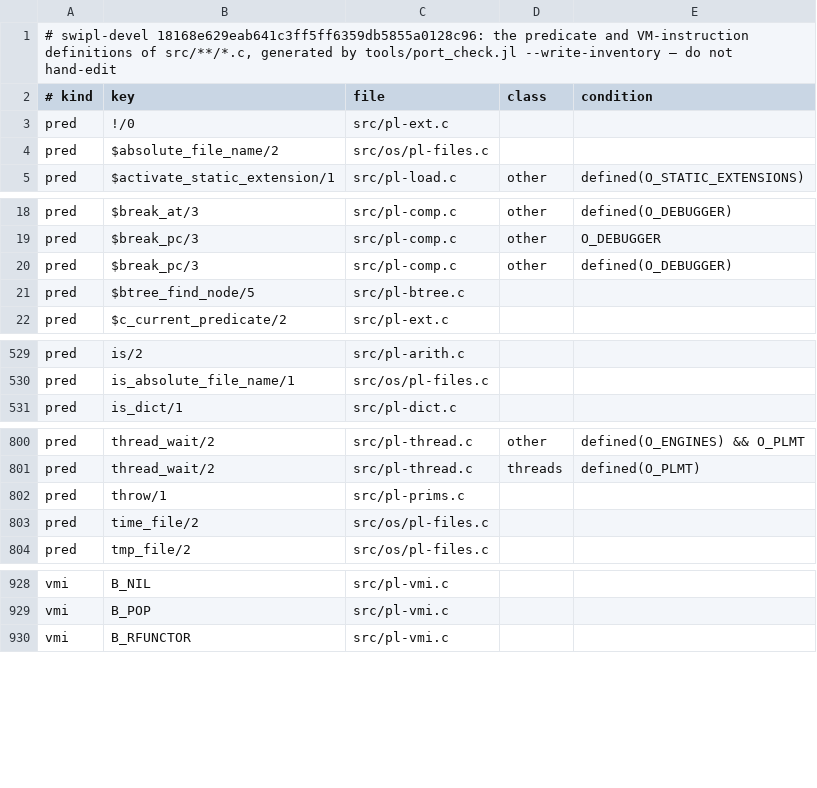
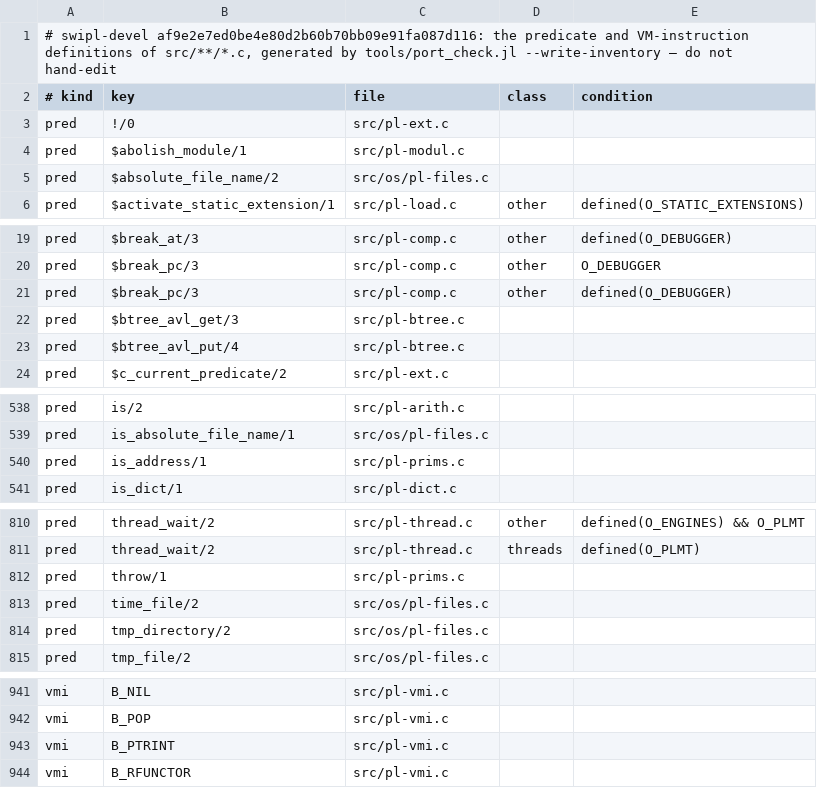
Before and after one commit to CognitiveSubstratesAI/LogicKernel, a TSV file: docs/r2_upstream.tsv, drawn as a sheet; only a part is shown, gaps mark what is left out; the diff covers the shown part only.

```diff
--- a/docs/r2_upstream.tsv
+++ b/docs/r2_upstream.tsv
@@ -1,4 +1,5 @@
-# swipl-devel 18168e629eab641c3ff5ff6359db5855a0128c96: the predicate and VM-instruction definitions of src/**/*.c, generated by tools/port_check.jl --write-inventory — do not hand-edit
+# swipl-devel af9e2e7ed0be4e80d2b60b70bb09e91fa087d116: the predicate and VM-instruction definitions of src/**/*.c, generated by tools/port_check.jl --write-inventory — do not hand-edit
 # kind	key	file	class	condition
 pred	!/0	src/pl-ext.c		
+pred	$abolish_module/1	src/pl-modul.c		
 pred	$absolute_file_name/2	src/os/pl-files.c		
@@ -20,3 +21,4 @@ pred	$break_pc/3	src/pl-comp.c	other	O_DEBUGGER
 pred	$break_pc/3	src/pl-comp.c	other	defined(O_DEBUGGER)
-pred	$btree_find_node/5	src/pl-btree.c		
+pred	$btree_avl_get/3	src/pl-btree.c		
+pred	$btree_avl_put/4	src/pl-btree.c		
 pred	$c_current_predicate/2	src/pl-ext.c		
@@ -530,2 +539,3 @@ pred	is/2	src/pl-arith.c
 pred	is_absolute_file_name/1	src/os/pl-files.c		
+pred	is_address/1	src/pl-prims.c		
 pred	is_dict/1	src/pl-dict.c		
@@ -803,2 +813,3 @@ pred	throw/1	src/pl-prims.c
 pred	time_file/2	src/os/pl-files.c		
+pred	tmp_directory/2	src/os/pl-files.c		
 pred	tmp_file/2	src/os/pl-files.c		
@@ -929,2 +942,3 @@ vmi	B_NIL	src/pl-vmi.c
 vmi	B_POP	src/pl-vmi.c		
+vmi	B_PTRINT	src/pl-vmi.c		
 vmi	B_RFUNCTOR	src/pl-vmi.c		
```
Also changed, not shown: 12 added rows and 4 edited cells elsewhere in this file, 2 other files.
